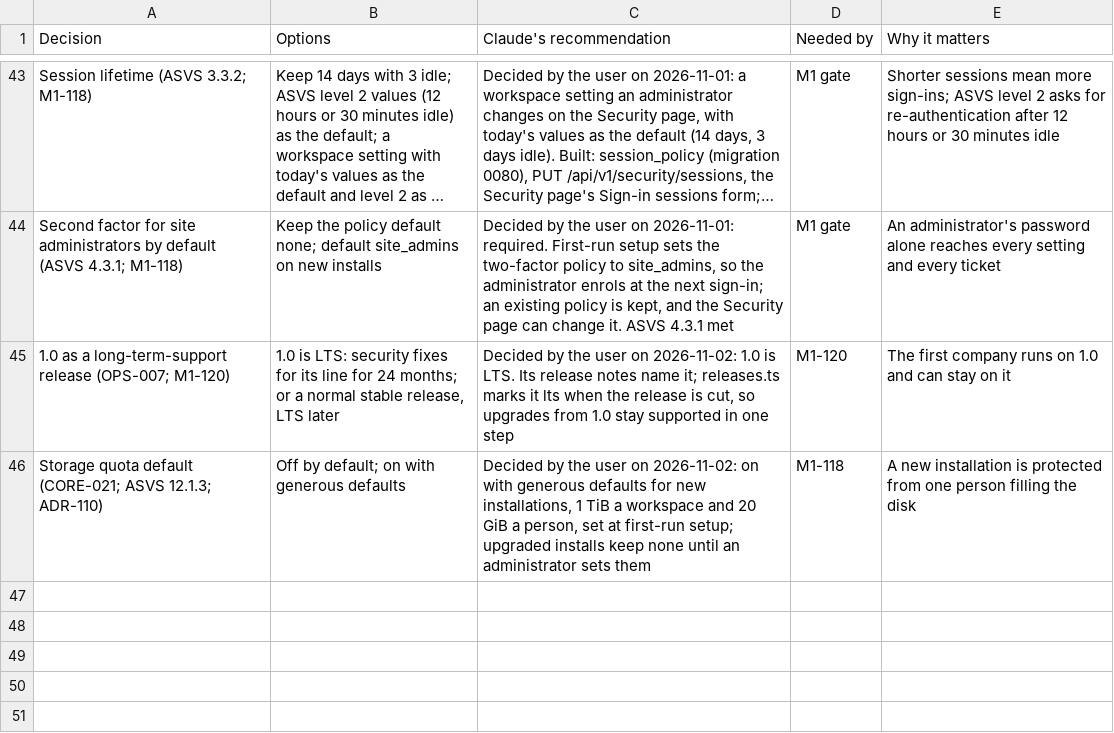
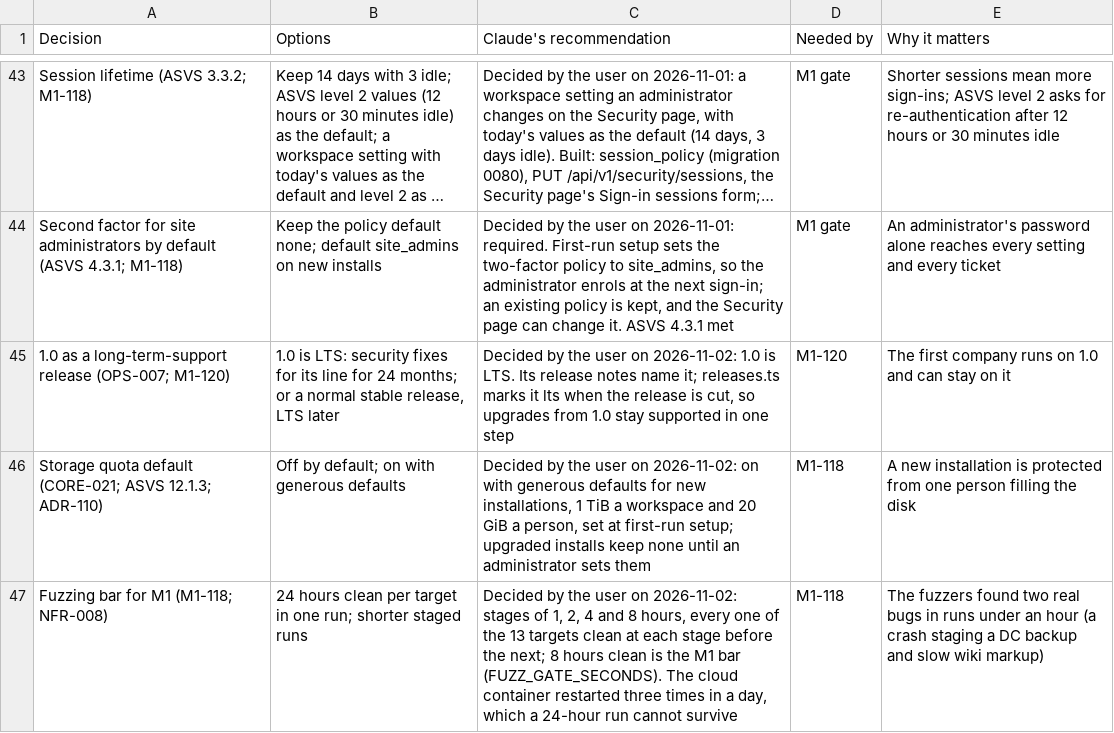
Before and after one commit to rockersands/taskmoor, a CSV file: docs/plan/decisions.csv, drawn as a sheet; only a part is shown, gaps mark what is left out; long unchanged cells end in ….

```diff
--- a/docs/plan/decisions.csv
+++ b/docs/plan/decisions.csv
@@ -46 +46,2 @@ Second factor for site administrators by default (ASVS 4.3.1; M1-118),Keep the p
 Storage quota default (CORE-021; ASVS 12.1.3; ADR-110),"Off by default; on with generous defaults","Decided by the user on 2026-11-02: on with generous defaults for new installations, 1 TiB a workspace and 20 GiB a person, set at first-run setup; upgraded installs keep none until an administrator sets them",M1-118,A new installation is protected from one person filling the disk
+Fuzzing bar for M1 (M1-118; NFR-008),"24 hours clean per target in one run; shorter staged runs","Decided by the user on 2026-11-02: stages of 1, 2, 4 and 8 hours, every one of the 13 targets clean at each stage before the next; 8 hours clean is the M1 bar (FUZZ_GATE_SECONDS). The cloud container restarted three times in a day, which a 24-hour run cannot survive",M1-118,The fuzzers found two real bugs in runs under an hour (a crash staging a DC backup and slow wiki markup)
```
Also changed, not shown: 4 other files.
